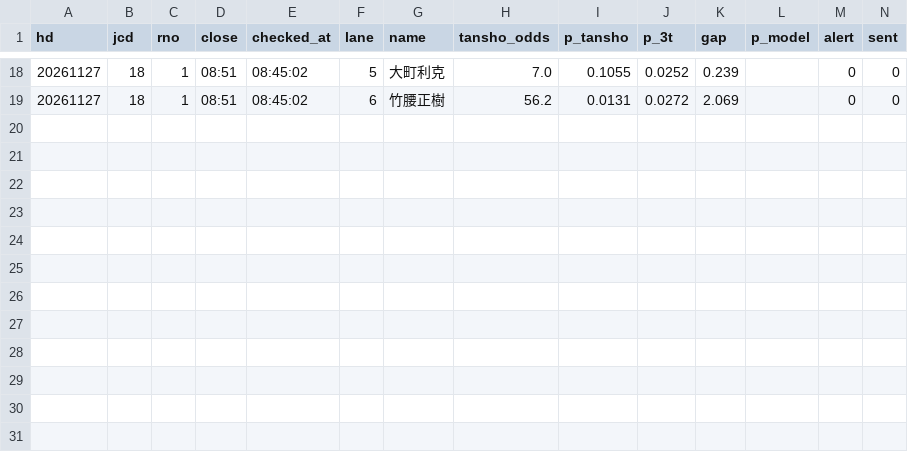
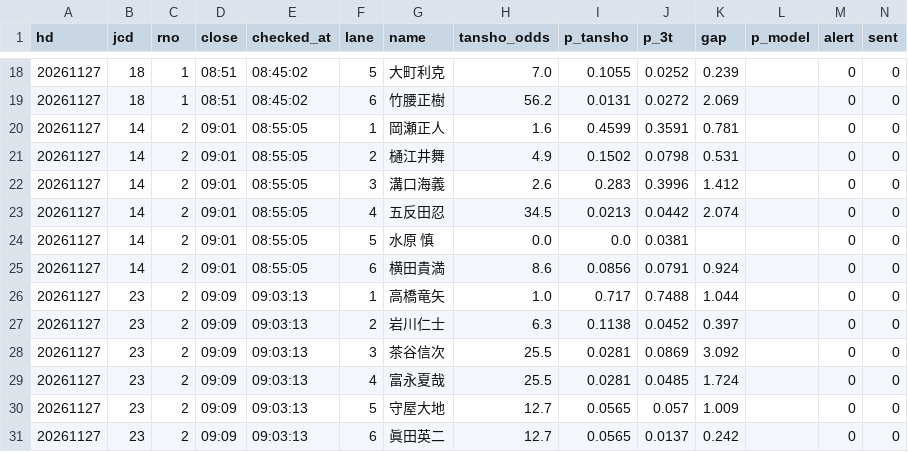
Before and after one commit to tatumibanno-arch/verbose-engine, a CSV file: data/live/log/20261127_s0.csv, drawn as a sheet; only a part is shown, gaps mark what is left out; the diff names each change by its address in the sheet, - before the commit and + after, or states it on an @@ line.

```diff
--- a/data/live/log/20261127_s0.csv
+++ b/data/live/log/20261127_s0.csv
+row 20: 20261127 | 14 | 2 | 09:01 | 08:55:05 | 1 | 岡瀬正人 | 1.6 | 0.4599 | 0.3591 | 0.781 |  | 0 | 0
+row 21: 20261127 | 14 | 2 | 09:01 | 08:55:05 | 2 | 樋江井舞 | 4.9 | 0.1502 | 0.0798 | 0.531 |  | 0 | 0
+row 22: 20261127 | 14 | 2 | 09:01 | 08:55:05 | 3 | 溝口海義 | 2.6 | 0.283 | 0.3996 | 1.412 |  | 0 | 0
+row 23: 20261127 | 14 | 2 | 09:01 | 08:55:05 | 4 | 五反田忍 | 34.5 | 0.0213 | 0.0442 | 2.074 |  | 0 | 0
+row 24: 20261127 | 14 | 2 | 09:01 | 08:55:05 | 5 | 水原 慎 | 0.0 | 0.0 | 0.0381 |  |  | 0 | 0
+row 25: 20261127 | 14 | 2 | 09:01 | 08:55:05 | 6 | 横田貴満 | 8.6 | 0.0856 | 0.0791 | 0.924 |  | 0 | 0
+row 26: 20261127 | 23 | 2 | 09:09 | 09:03:13 | 1 | 高橋竜矢 | 1.0 | 0.717 | 0.7488 | 1.044 |  | 0 | 0
+row 27: 20261127 | 23 | 2 | 09:09 | 09:03:13 | 2 | 岩川仁士 | 6.3 | 0.1138 | 0.0452 | 0.397 |  | 0 | 0
+row 28: 20261127 | 23 | 2 | 09:09 | 09:03:13 | 3 | 茶谷信次 | 25.5 | 0.0281 | 0.0869 | 3.092 |  | 0 | 0
+row 29: 20261127 | 23 | 2 | 09:09 | 09:03:13 | 4 | 富永夏哉 | 25.5 | 0.0281 | 0.0485 | 1.724 |  | 0 | 0
+row 30: 20261127 | 23 | 2 | 09:09 | 09:03:13 | 5 | 守屋大地 | 12.7 | 0.0565 | 0.057 | 1.009 |  | 0 | 0
+row 31: 20261127 | 23 | 2 | 09:09 | 09:03:13 | 6 | 眞田英二 | 12.7 | 0.0565 | 0.0137 | 0.242 |  | 0 | 0
```
Also changed, not shown: data/live/log/20261127_s0_lapone.csv, data/live/log/20261127_s0_oriten.csv, 3 other files.
